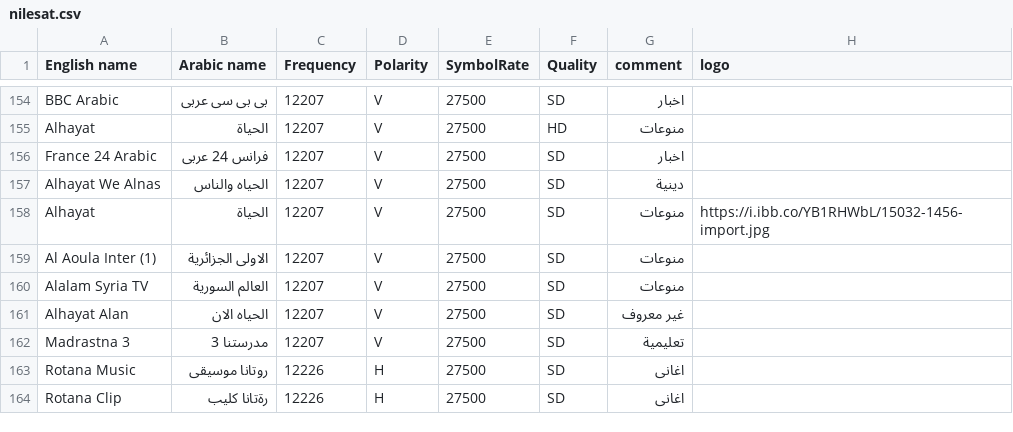
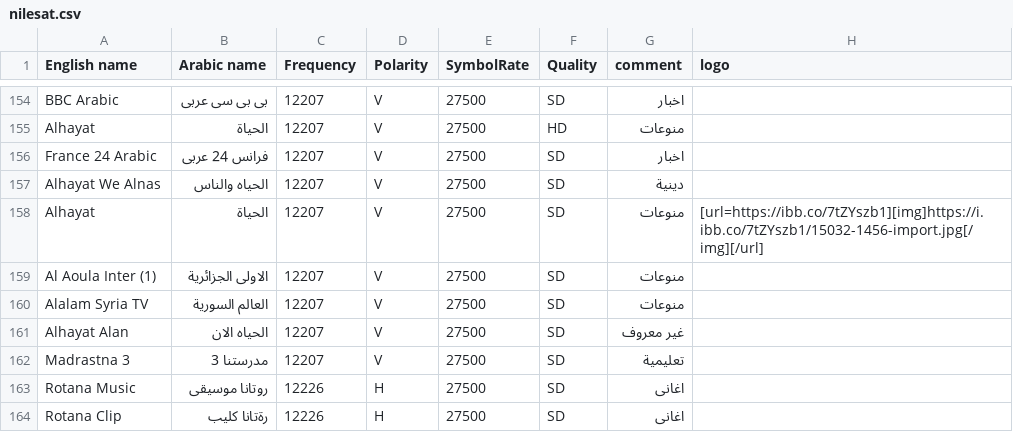
Before and after one commit to mrbahr/nilesat, a CSV file: nilesat.csv, drawn as a sheet; only a part is shown, gaps mark what is left out.

Commit message:
Add files via upload

```diff
--- a/nilesat.csv
+++ b/nilesat.csv
@@ -157,3 +157,3 @@ France 24 Arabic,فرانس 24 عربى,12207,V,27500,SD,اخبار,
 Alhayat We Alnas,الحياه والناس,12207,V,27500,SD,دينية,
-Alhayat,الحياة,12207,V,27500,SD,منوعات,https://i.ibb.co/YB1RHWbL/15032-1456-import.jpg
+Alhayat,الحياة,12207,V,27500,SD,منوعات,[url=https://ibb.co/7tZYszb1][img]https://i.ibb.co/7tZYszb1/15032-1456-import.jpg[/img][/url]
 Al Aoula Inter (1),الاولى الجزائرية,12207,V,27500,SD,منوعات,
```
